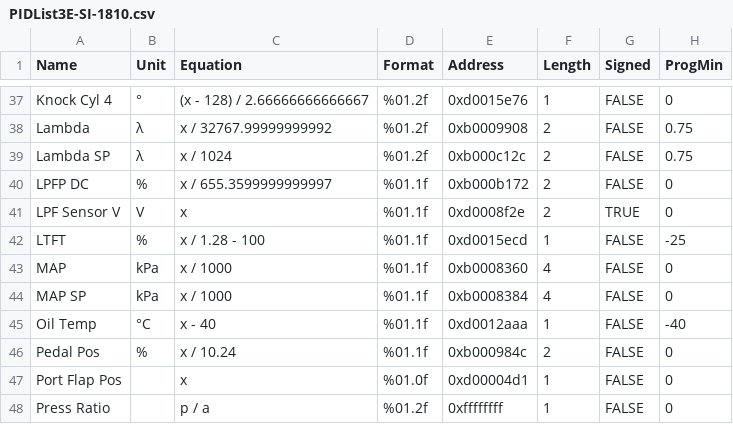
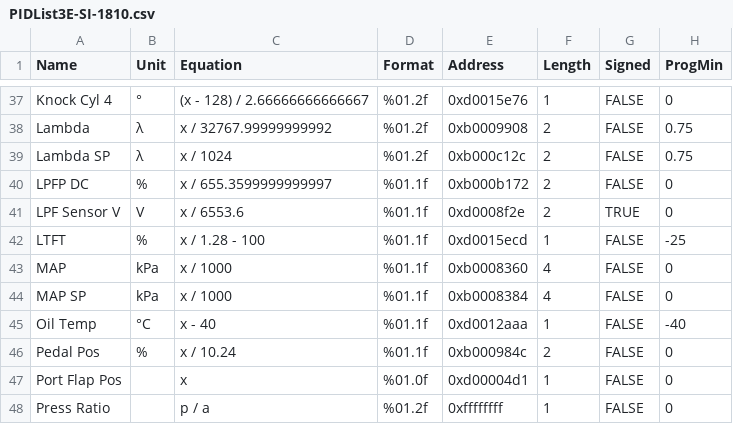
Before and after one commit to ngamber/PID_lists, a CSV file: PIDList3E-SI-1810.csv, drawn as a sheet; only a part is shown, gaps mark what is left out; the diff names each change by its address in the sheet, - before the commit and + after, or states it on an @@ line.

Commit message:
scale raw low pressure voltage

```diff
--- a/PIDList3E-SI-1810.csv
+++ b/PIDList3E-SI-1810.csv
-C41 (Equation): x
+C41 (Equation): x / 6553.6
```
